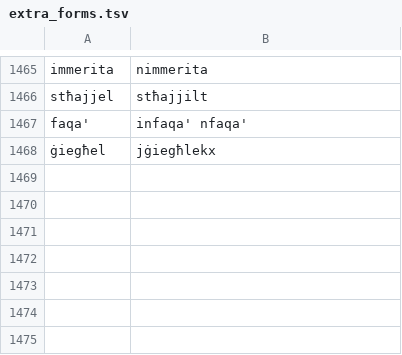
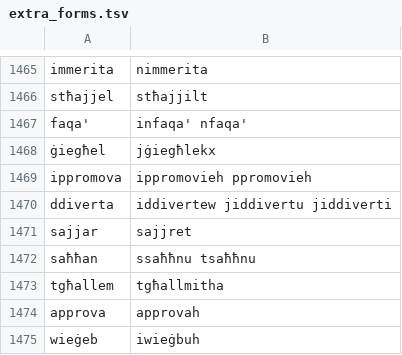
Before and after one commit to zavanton123/tayra-languages, a TSV file: tools/courses/mt/extra_forms.tsv, drawn as a sheet; only a part is shown, gaps mark what is left out.

Commit message:
Add Maltese forms for 5200

```diff
--- a/tools/courses/mt/extra_forms.tsv
+++ b/tools/courses/mt/extra_forms.tsv
@@ -1468 +1468,8 @@ faqa'	infaqa' nfaqa'
 ġiegħel	jġiegħlekx
+ippromova	ippromovieh ppromovieh
+ddiverta	iddivertew jiddivertu jiddiverti
+sajjar	sajjret
+saħħan	ssaħħnu tsaħħnu
+tgħallem	tgħallmitha
+approva	approvah
+wieġeb	iwieġbuh
```
